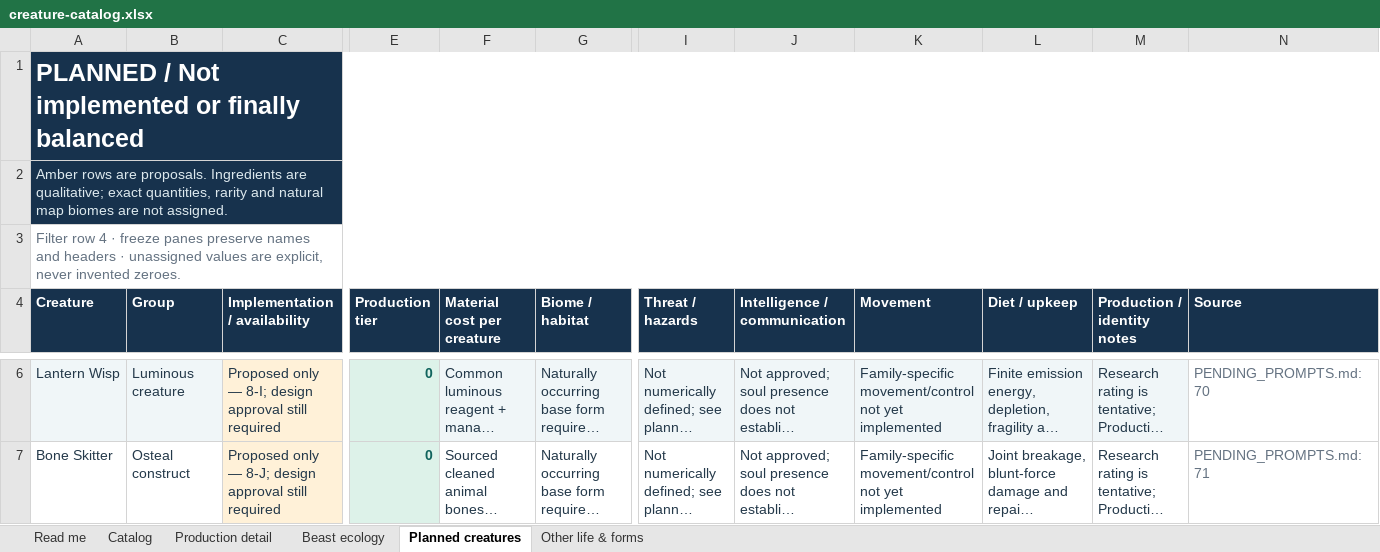
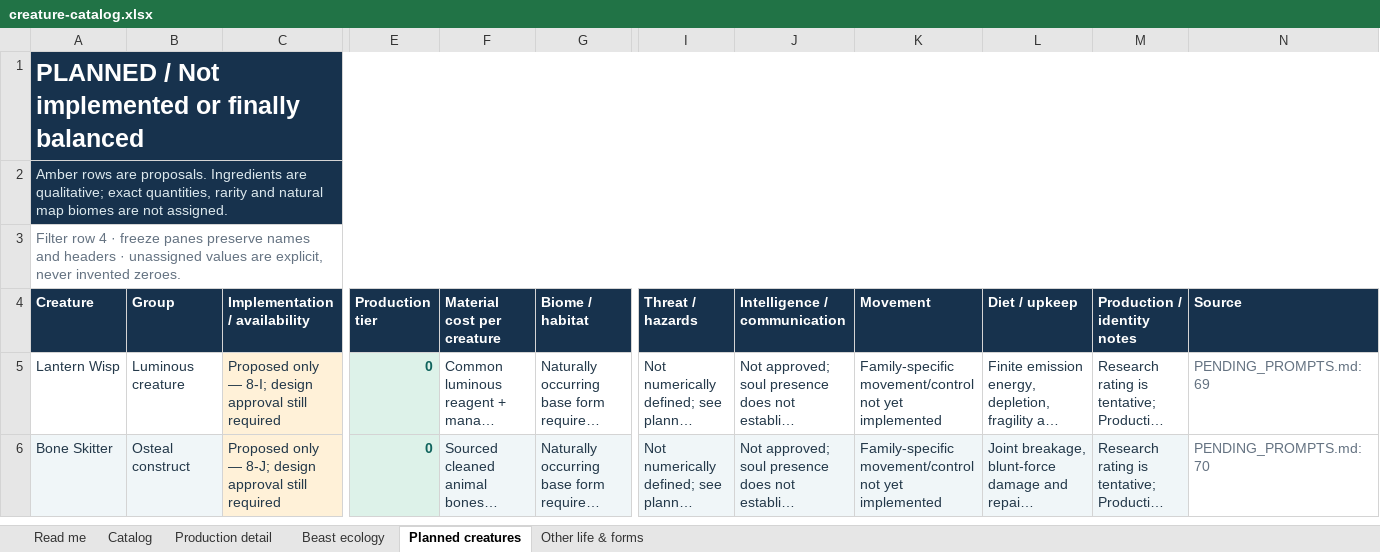
Before and after one commit to HelHeresyDev/Helix-Heresy, an Excel workbook: reference/creature-catalog.xlsx, sheet Planned creatures, drawn as a sheet; only a part is shown, gaps mark what is left out; long unchanged cells end in …; values as stored, in another font and other column widths than the file's, no borders; table styles not drawn; addresses are those after the commit; the diff covers the shown part only; the diff names each change by its address in the sheet, - before the commit and + after, or states it on an @@ line.

```diff
--- a/reference/creature-catalog.xlsx (sheet Planned creatures)
+++ b/reference/creature-catalog.xlsx (sheet Planned creatures)
-A5:B5 fill: #F0F6F8
+A5:B5 fill: none
-F5:G5 fill: #F0F6F8
+F5:G5 fill: none
-I5:M5 fill: #F0F6F8
+I5:M5 fill: none
-N5 (Source): PENDING_PROMPTS.md:70
+N5 (Source): PENDING_PROMPTS.md:69
-A6:B6 fill: none
+A6:B6 fill: #F0F6F8
-F6:G6 fill: none
+F6:G6 fill: #F0F6F8
-I6:M6 fill: none
+I6:M6 fill: #F0F6F8
-N6 (Source): PENDING_PROMPTS.md:71
+N6 (Source): PENDING_PROMPTS.md:70
```
Also changed, not shown: 1 removed row elsewhere in this sheet, sheet Production detail, sheet Catalog, sheet Read me, 21 other files.
